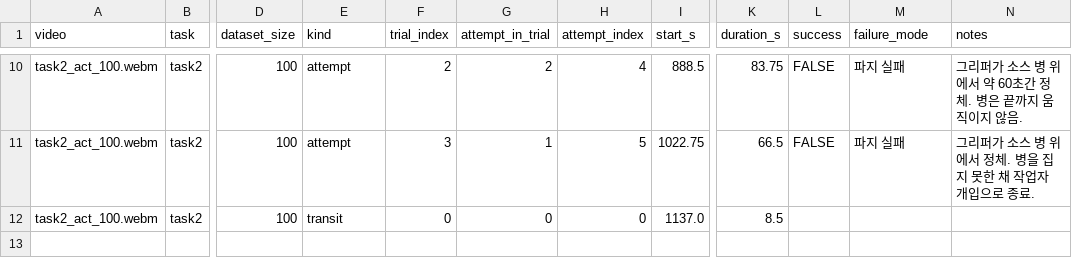
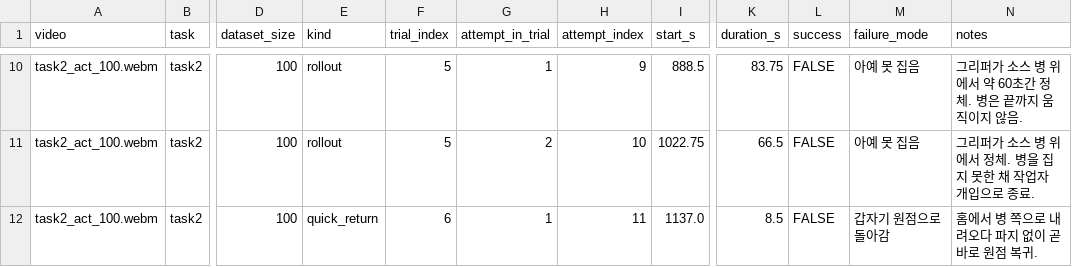
Before and after one commit to coport-uni/FR5ControllerVLA, a CSV file: outputs/evaluation/analysis/task2_act_100/labels.csv, drawn as a sheet; only a part is shown, gaps mark what is left out; the diff covers the shown part only; the diff names each change by its address in the sheet, - before the commit and + after, or states it on an @@ line.

Commit message:
fix(eval): count short excursions as attempts, not transits
The first version dropped every away-from-home span under ~12 s as a
homing transit, reporting 5 attempts for task2_act_100 where the
operators had logged 10. Those spans are a real failure mode: the
policy leaves home, aborts, and drives straight back. The operators
already name it -- 갑자기 원점으로 돌아감 -- and it appears four times
in the data.xlsx notes for this one condition.

Every away-from-home span is now an attempt. Short ones are flagged
(kind=quick_return) to catch the reviewer's eye, never excluded from
the numbering or the statistics. Attempts pair into trials again,
following the protocol where one 회차 is two consecutive tries.

Detection now finds 11 spans against 10 logged tries, with all four
갑자기 원점으로 돌아감 notes landing on flagged spans.

Refs #130

```diff
--- a/outputs/evaluation/analysis/task2_act_100/labels.csv
+++ b/outputs/evaluation/analysis/task2_act_100/labels.csv
-E10:E11 (kind): attempt
+E10:E11 (kind): rollout
-F10 (trial_index): 2
+F10 (trial_index): 5
-G10 (attempt_in_trial): 2
+G10 (attempt_in_trial): 1
-H10 (attempt_index): 4
+H10 (attempt_index): 9
-M10:M11 (failure_mode): 파지 실패
+M10:M11 (failure_mode): 아예 못 집음
-F11 (trial_index): 3
+F11 (trial_index): 5
-G11 (attempt_in_trial): 1
+G11 (attempt_in_trial): 2
-H11 (attempt_index): 5
+H11 (attempt_index): 10
-E12 (kind): transit
+E12 (kind): quick_return
-F12 (trial_index): 0
+F12 (trial_index): 6
-G12 (attempt_in_trial): 0
+G12 (attempt_in_trial): 1
-H12 (attempt_index): 0
+H12 (attempt_index): 11
-L12 (success): (empty)
+L12 (success): FALSE
-M12 (failure_mode): (empty)
+M12 (failure_mode): 갑자기 원점으로 돌아감
-N12 (notes): (empty)
+N12 (notes): 홈에서 병 쪽으로 내려오다 파지 없이 곧바로 원점 복귀.
```
Also changed, not shown: 46 edited cells elsewhere in this file, outputs/evaluation/analysis/task2_act_100/episodes.csv, 5 other files.
